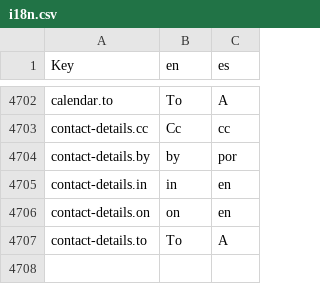
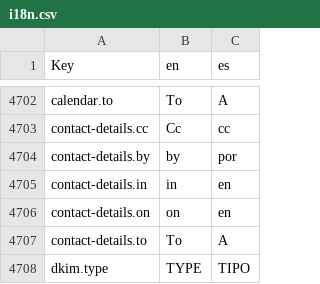
Before and after one commit to polobit/testproject, a CSV file: agile-frontend/WebContent/locales/csv/i18n.csv, drawn as a sheet; only a part is shown, gaps mark what is left out; the diff names each change by its address in the sheet, - before the commit and + after, or states it on an @@ line.

Commit message:
Key missing issue fixes

```diff
--- a/agile-frontend/WebContent/locales/csv/i18n.csv
+++ b/agile-frontend/WebContent/locales/csv/i18n.csv
+row 4708: dkim.type | TYPE | TIPO
```
